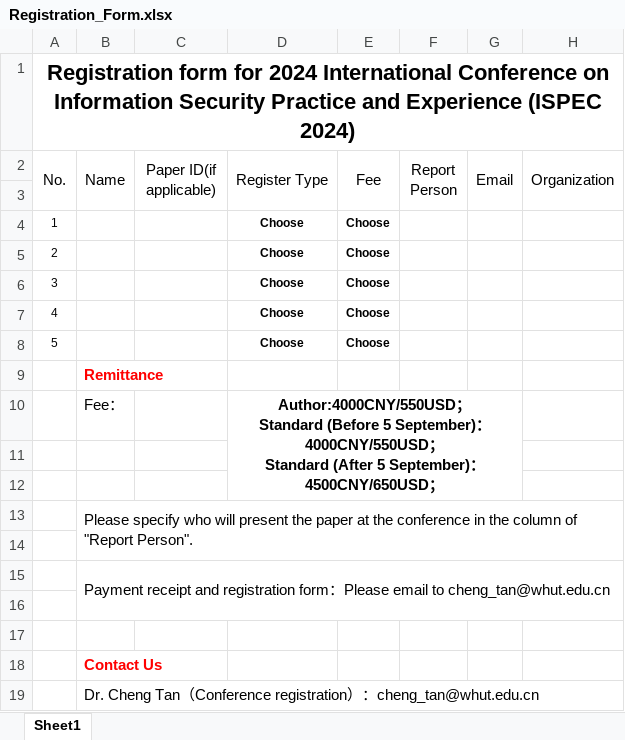
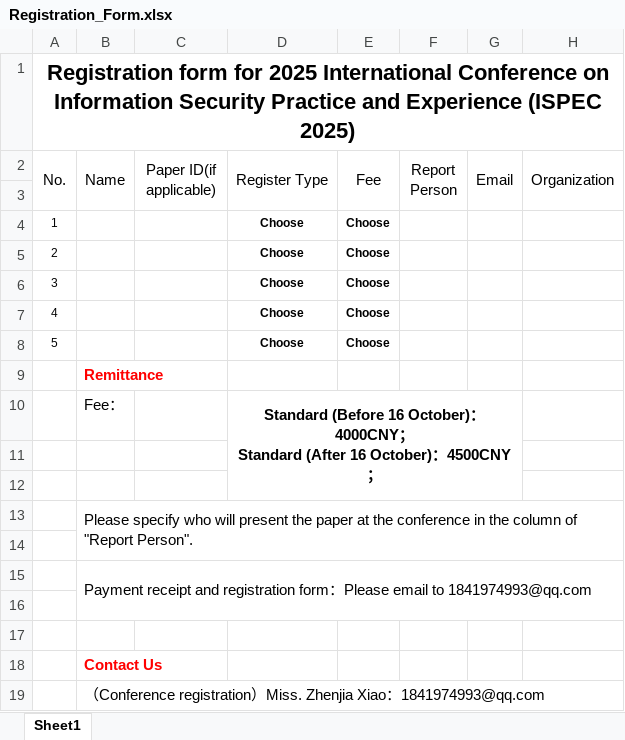
Before and after one commit to ispec2025/ispec2025.github.io, an Excel workbook: ISPEC2025/Registration_Form.xlsx, sheet Sheet1, drawn as a sheet; values as stored, in another font and other column widths than the file's, no borders; ↵ is a line break in a cell; the diff names each change by its address in the sheet, - before the commit and + after, or states it on an @@ line.

```diff
--- a/ISPEC2025/Registration_Form.xlsx (sheet Sheet1)
+++ b/ISPEC2025/Registration_Form.xlsx (sheet Sheet1)
-A1 (No.): …form for 2024 International Conference on Information Security Practice and Experience (ISPEC 2024)
+A1 (No.): …form for 2025 International Conference on Information Security Practice and Experience (ISPEC 2025)
-D10 (Register Type): Author:4000CNY/550USD； ↵ Standard (Before 5 September)：4000CNY/550USD； ↵ Standard (After 5 September)：4500CNY/650USD；
+D10 (Register Type): Standard (Before 16 October)：4000CNY； ↵ Standard (After 16 October)：4500CNY；
-B15 (Name): …email to cheng_tan@whut.edu.cn
+B15 (Name): …email to 1841974993@qq.com
-B19 (Name): Dr. Cheng Tan（Conference registration）：cheng_tan@whut.edu.cn
+B19 (Name): （Conference registration）Miss. Zhenjia Xiao：1841974993@qq.com
```
Also changed, not shown: formulas that keep their value, 2 other files.
